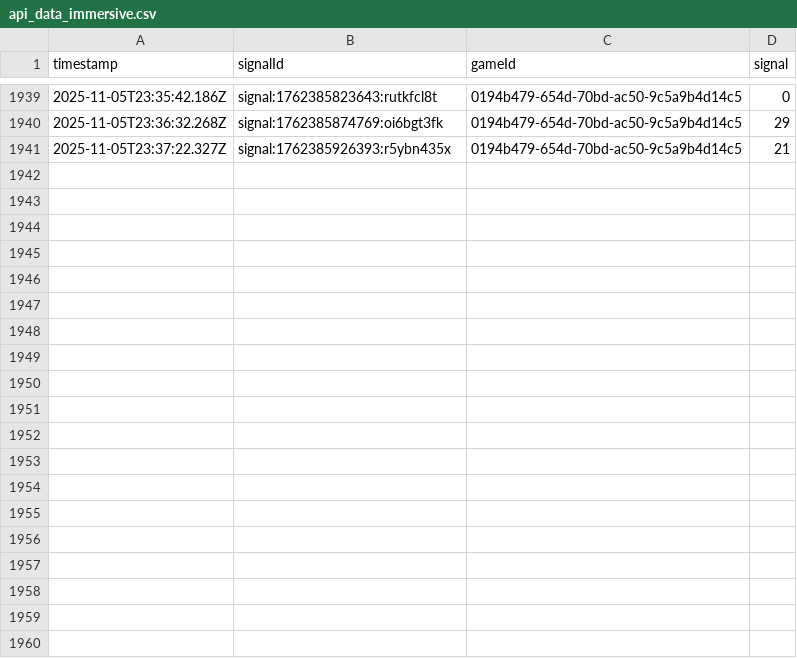
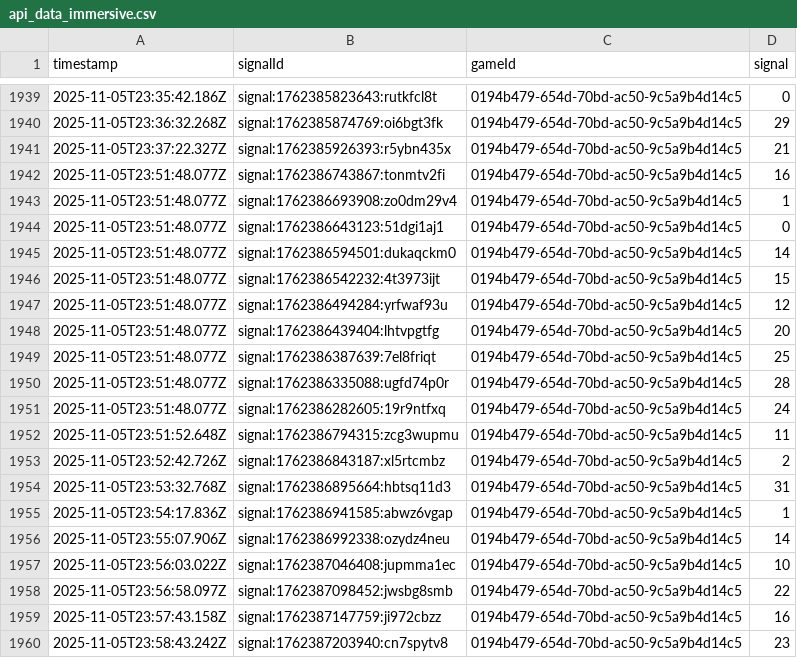
Before and after one commit to programadorFB/roleta3, a CSV file: api_data_immersive.csv, drawn as a sheet; only a part is shown, gaps mark what is left out.

```diff
--- a/api_data_immersive.csv
+++ b/api_data_immersive.csv
@@ -1941 +1941,20 @@ timestamp,signalId,gameId,signal
 2025-11-05T23:37:22.327Z,signal:1762385926393:r5ybn435x,0194b479-654d-70bd-ac50-9c5a9b4d14c5,21
+2025-11-05T23:51:48.077Z,signal:1762386743867:tonmtv2fi,0194b479-654d-70bd-ac50-9c5a9b4d14c5,16
+2025-11-05T23:51:48.077Z,signal:1762386693908:zo0dm29v4,0194b479-654d-70bd-ac50-9c5a9b4d14c5,1
+2025-11-05T23:51:48.077Z,signal:1762386643123:51dgi1aj1,0194b479-654d-70bd-ac50-9c5a9b4d14c5,0
+2025-11-05T23:51:48.077Z,signal:1762386594501:dukaqckm0,0194b479-654d-70bd-ac50-9c5a9b4d14c5,14
+2025-11-05T23:51:48.077Z,signal:1762386542232:4t3973ijt,0194b479-654d-70bd-ac50-9c5a9b4d14c5,15
+2025-11-05T23:51:48.077Z,signal:1762386494284:yrfwaf93u,0194b479-654d-70bd-ac50-9c5a9b4d14c5,12
+2025-11-05T23:51:48.077Z,signal:1762386439404:lhtvpgtfg,0194b479-654d-70bd-ac50-9c5a9b4d14c5,20
+2025-11-05T23:51:48.077Z,signal:1762386387639:7el8friqt,0194b479-654d-70bd-ac50-9c5a9b4d14c5,25
+2025-11-05T23:51:48.077Z,signal:1762386335088:ugfd74p0r,0194b479-654d-70bd-ac50-9c5a9b4d14c5,28
+2025-11-05T23:51:48.077Z,signal:1762386282605:19r9ntfxq,0194b479-654d-70bd-ac50-9c5a9b4d14c5,24
+2025-11-05T23:51:52.648Z,signal:1762386794315:zcg3wupmu,0194b479-654d-70bd-ac50-9c5a9b4d14c5,11
+2025-11-05T23:52:42.726Z,signal:1762386843187:xl5rtcmbz,0194b479-654d-70bd-ac50-9c5a9b4d14c5,2
+2025-11-05T23:53:32.768Z,signal:1762386895664:hbtsq11d3,0194b479-654d-70bd-ac50-9c5a9b4d14c5,31
+2025-11-05T23:54:17.836Z,signal:1762386941585:abwz6vgap,0194b479-654d-70bd-ac50-9c5a9b4d14c5,1
+2025-11-05T23:55:07.906Z,signal:1762386992338:ozydz4neu,0194b479-654d-70bd-ac50-9c5a9b4d14c5,14
+2025-11-05T23:56:03.022Z,signal:1762387046408:jupmma1ec,0194b479-654d-70bd-ac50-9c5a9b4d14c5,10
+2025-11-05T23:56:58.097Z,signal:1762387098452:jwsbg8smb,0194b479-654d-70bd-ac50-9c5a9b4d14c5,22
+2025-11-05T23:57:43.158Z,signal:1762387147759:ji972cbzz,0194b479-654d-70bd-ac50-9c5a9b4d14c5,16
+2025-11-05T23:58:43.242Z,signal:1762387203940:cn7spytv8,0194b479-654d-70bd-ac50-9c5a9b4d14c5,23
```
Also changed, not shown: api_data_brasileira.csv, api_data_speed.csv, 4 other files.
